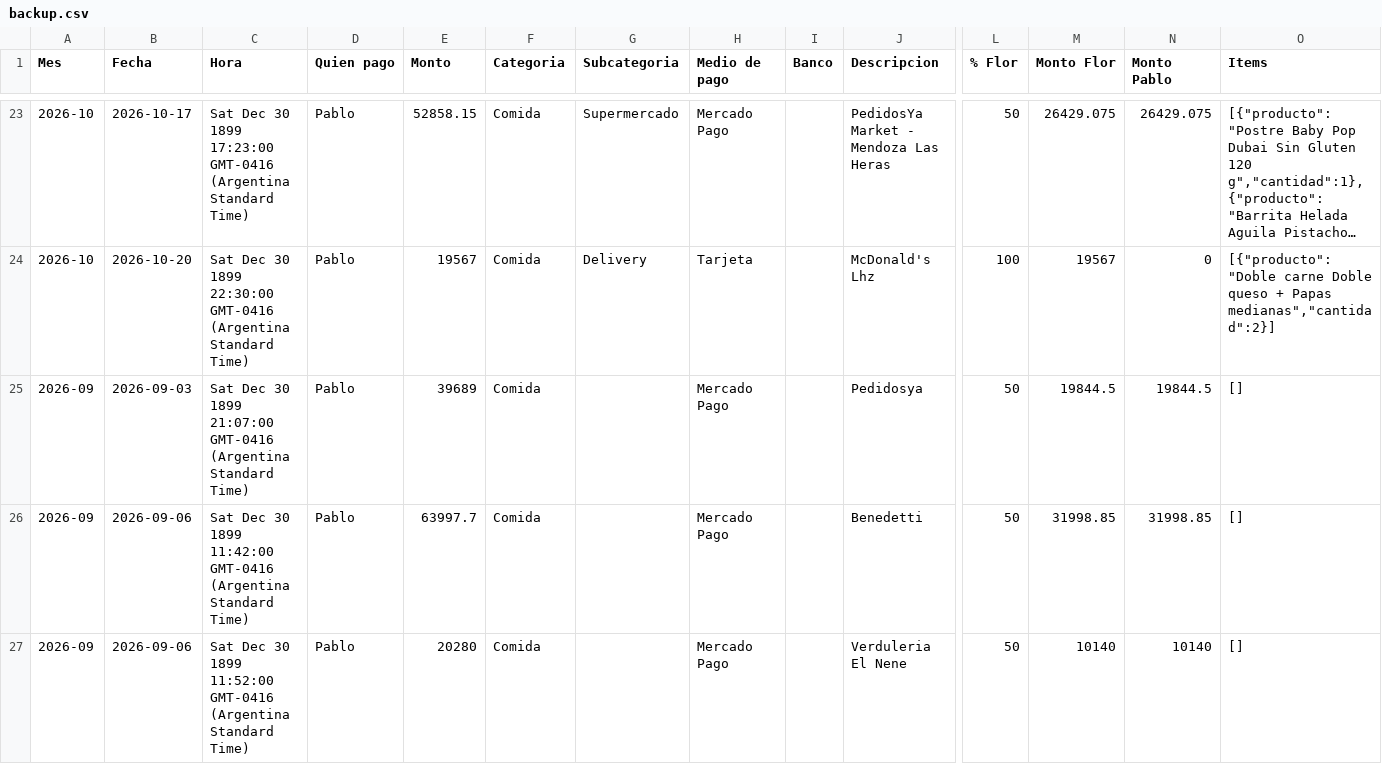
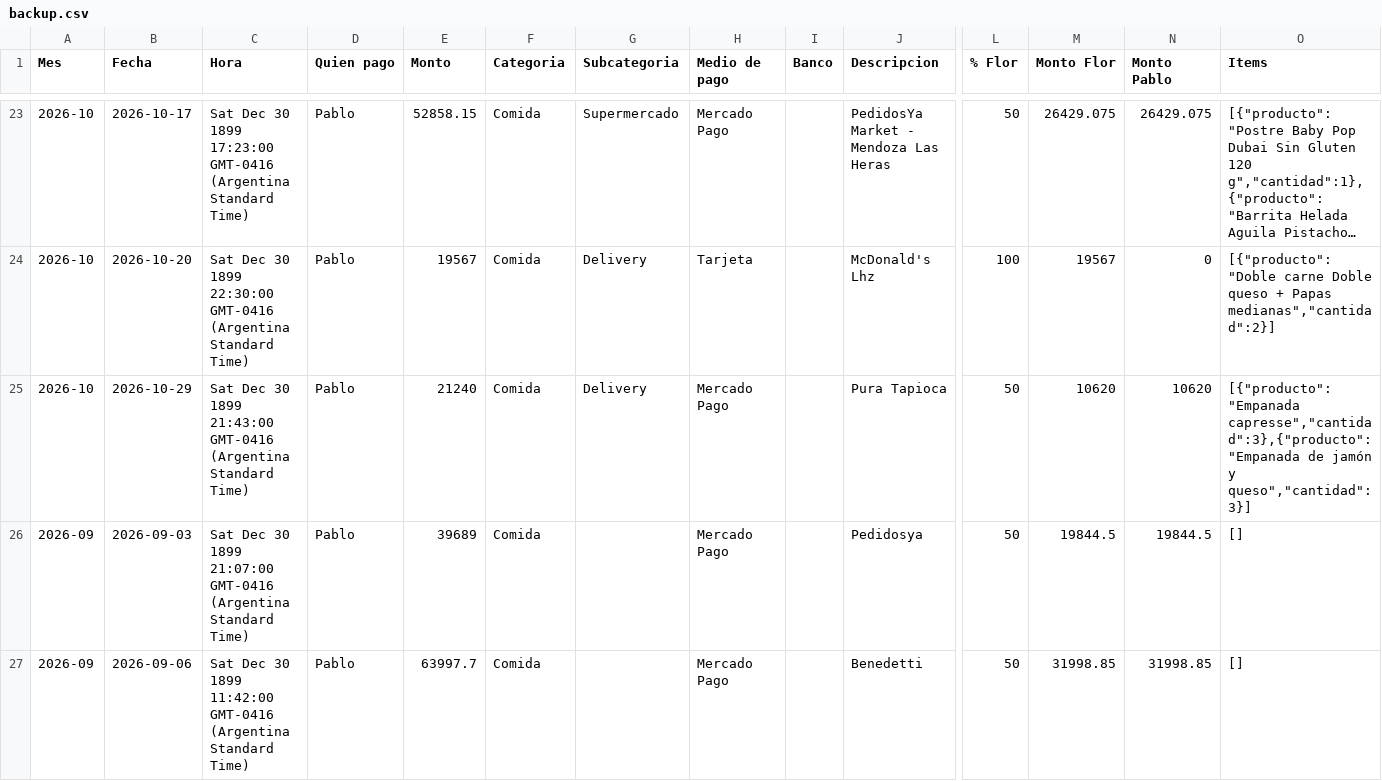
Before and after one commit to jofreflorenciam-art/gastos-flor-pablo, a CSV file: data/backup.csv, drawn as a sheet; only a part is shown, gaps mark what is left out; the shorter side is filled out with more unchanged rows; long unchanged cells end in …; rows hold the shown columns only; the diff names each change by its address in the sheet, - before the commit and + after, or states it on an @@ line.

Commit message:
Backup automático 2026-11-09 11:06

```diff
--- a/data/backup.csv
+++ b/data/backup.csv
+row 25: 2026-10 | 2026-10-29 | Sat Dec 30 1899 21:43:00 GMT-0416 (Argentina Standard Time) | Pablo | 21240 | Comida | Delivery | Mercado Pago |  | Pura Tapioca | 50 | 10620 | 10620 | [{"producto":"Empanada capresse","cantidad":3},{"producto":"Empanada de jamón y queso","cantidad":3}]
```
